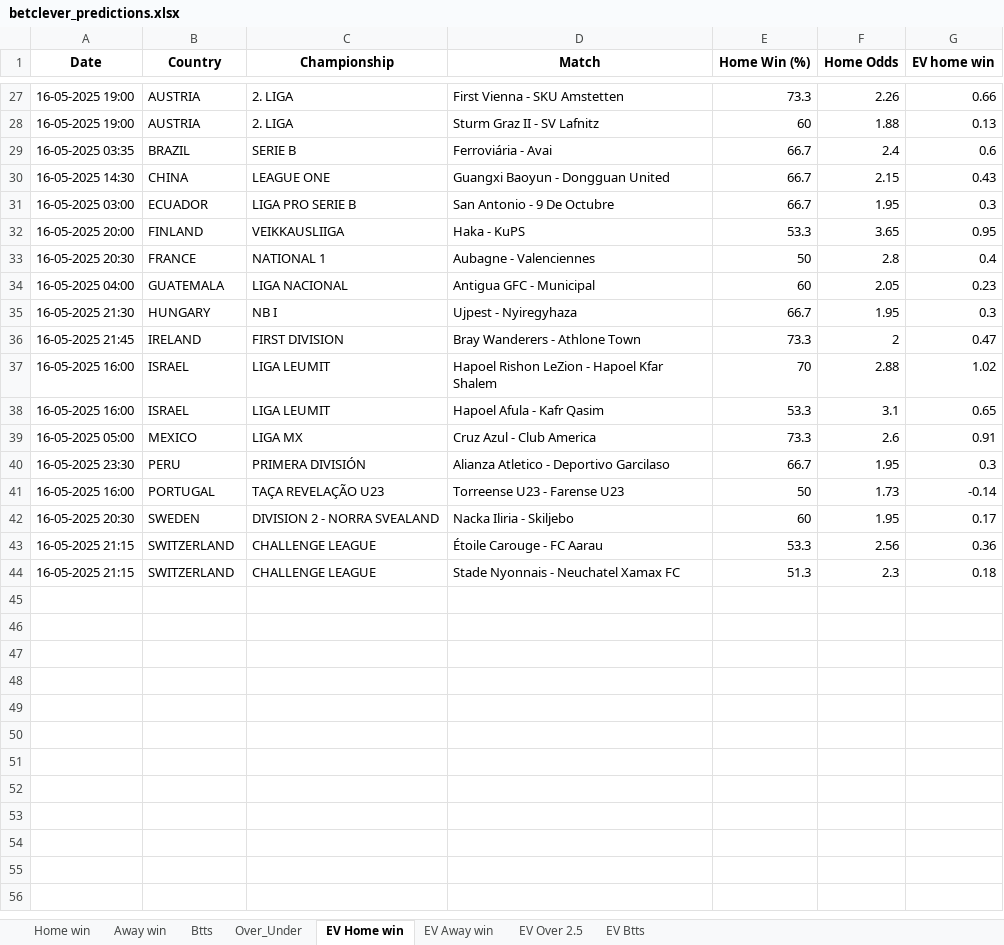
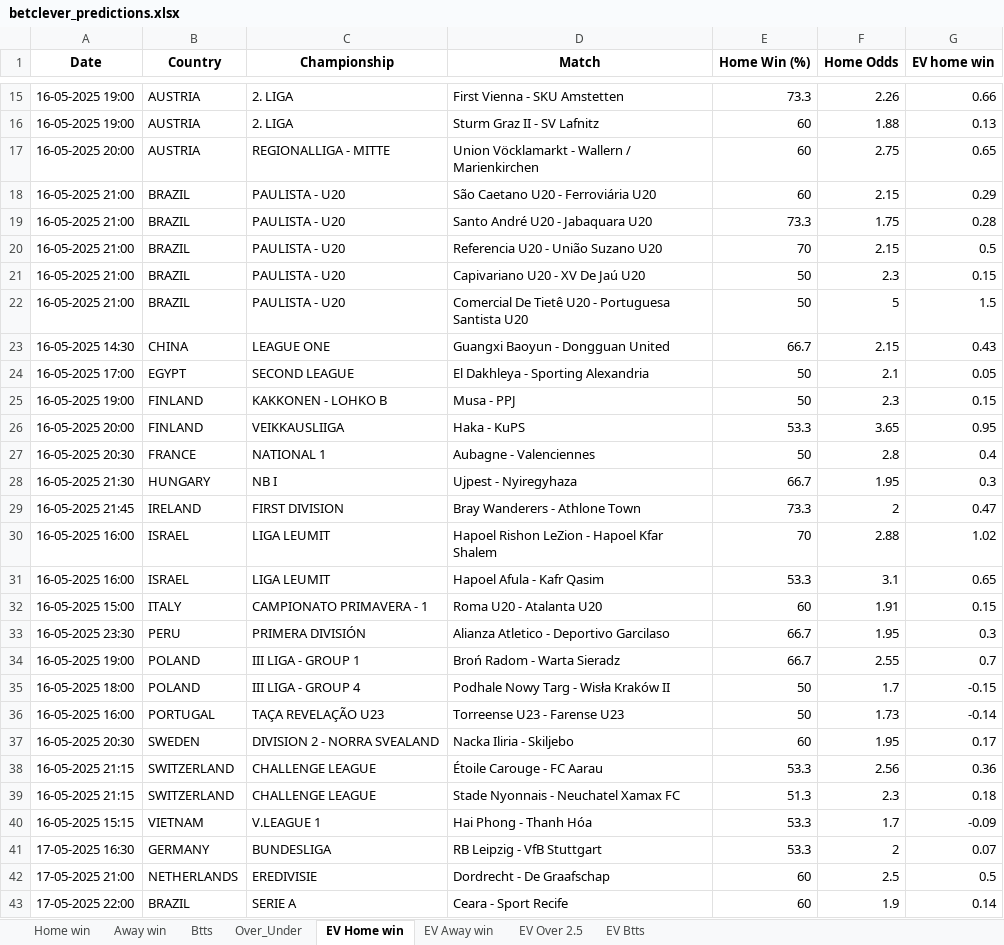
Before and after one commit to ZzZzZzZXCoo/soccer_predictions_scraper, an Excel workbook: scraper/data/betclever_predictions.xlsx, sheet EV Home win, drawn as a sheet; only a part is shown, gaps mark what is left out; values as stored, in another font and other column widths than the file's, no borders; removed rows and columns are numbered as before the commit, all else as after; the diff covers the shown part only; the diff names each change by its address in the sheet, - before the commit and + after, or states it on an @@ line.

```diff
--- a/scraper/data/betclever_predictions.xlsx (sheet EV Home win)
+++ b/scraper/data/betclever_predictions.xlsx (sheet EV Home win)
-row 29: 16-05-2025 03:35 | BRAZIL | SERIE B | Ferroviária - Avai | 66.7 | 2.4 | 0.6
+row 17: 16-05-2025 20:00 | AUSTRIA | REGIONALLIGA - MITTE | Union Vöcklamarkt - Wallern / Marienkirchen | 60 | 2.75 | 0.65
+row 18: 16-05-2025 21:00 | BRAZIL | PAULISTA - U20 | São Caetano U20 - Ferroviária U20 | 60 | 2.15 | 0.29
+row 19: 16-05-2025 21:00 | BRAZIL | PAULISTA - U20 | Santo André U20 - Jabaquara U20 | 73.3 | 1.75 | 0.28
+row 20: 16-05-2025 21:00 | BRAZIL | PAULISTA - U20 | Referencia U20 - União Suzano U20 | 70 | 2.15 | 0.5
+row 21: 16-05-2025 21:00 | BRAZIL | PAULISTA - U20 | Capivariano U20 - XV De Jaú U20 | 50 | 2.3 | 0.15
+row 22: 16-05-2025 21:00 | BRAZIL | PAULISTA - U20 | Comercial De Tietê U20 - Portuguesa Santista U20 | 50 | 5 | 1.5
-row 31: 16-05-2025 03:00 | ECUADOR | LIGA PRO SERIE B | San Antonio - 9 De Octubre | 66.7 | 1.95 | 0.3
+row 24: 16-05-2025 17:00 | EGYPT | SECOND LEAGUE | El Dakhleya - Sporting Alexandria | 50 | 2.1 | 0.05
+row 25: 16-05-2025 19:00 | FINLAND | KAKKONEN - LOHKO B | Musa - PPJ | 50 | 2.3 | 0.15
-row 34: 16-05-2025 04:00 | GUATEMALA | LIGA NACIONAL | Antigua GFC - Municipal | 60 | 2.05 | 0.23
-row 39: 16-05-2025 05:00 | MEXICO | LIGA MX | Cruz Azul - Club America | 73.3 | 2.6 | 0.91
+row 32: 16-05-2025 15:00 | ITALY | CAMPIONATO PRIMAVERA - 1 | Roma U20 - Atalanta U20 | 60 | 1.91 | 0.15
+row 34: 16-05-2025 19:00 | POLAND | III LIGA - GROUP 1 | Broń Radom - Warta Sieradz | 66.7 | 2.55 | 0.7
+row 35: 16-05-2025 18:00 | POLAND | III LIGA - GROUP 4 | Podhale Nowy Targ - Wisła Kraków II | 50 | 1.7 | -0.15
+row 40: 16-05-2025 15:15 | VIETNAM | V.LEAGUE 1 | Hai Phong - Thanh Hóa | 53.3 | 1.7 | -0.09
+row 41: 17-05-2025 16:30 | GERMANY | BUNDESLIGA | RB Leipzig - VfB Stuttgart | 53.3 | 2 | 0.07
+row 42: 17-05-2025 21:00 | NETHERLANDS | EREDIVISIE | Dordrecht - De Graafschap | 60 | 2.5 | 0.5
+row 43: 17-05-2025 22:00 | BRAZIL | SERIE A | Ceara - Sport Recife | 60 | 1.9 | 0.14
```
Also changed, not shown: 71 added rows and 13 removed rows elsewhere in this sheet, sheet EV Away win, sheet EV Btts, sheet Btts, sheet Over_Under, sheet EV Over 2.5, sheet Home win, 1 more sheet.
